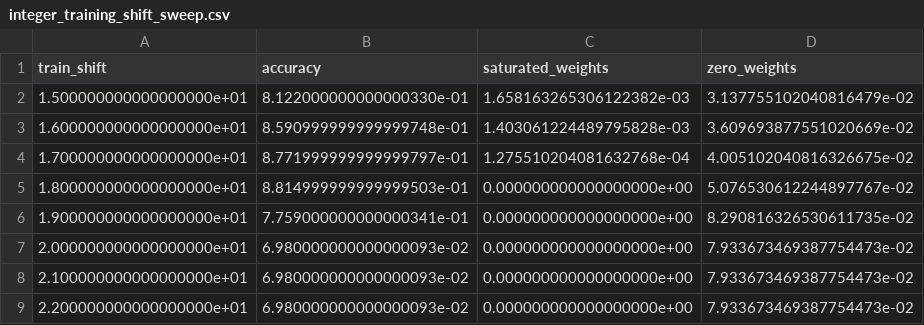
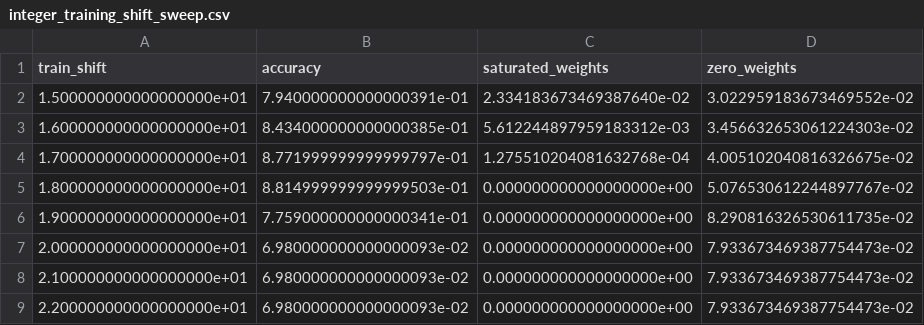
Before and after one commit to zzirkell/fpga_digit_recognition, a CSV file: results/integer_training_shift_sweep.csv, drawn as a sheet.

```diff
--- a/results/integer_training_shift_sweep.csv
+++ b/results/integer_training_shift_sweep.csv
@@ -1,4 +1,4 @@
 train_shift,accuracy,saturated_weights,zero_weights
-1.500000000000000000e+01,8.122000000000000330e-01,1.658163265306122382e-03,3.137755102040816479e-02
-1.600000000000000000e+01,8.590999999999999748e-01,1.403061224489795828e-03,3.609693877551020669e-02
+1.500000000000000000e+01,7.940000000000000391e-01,2.334183673469387640e-02,3.022959183673469552e-02
+1.600000000000000000e+01,8.434000000000000385e-01,5.612244897959183312e-03,3.456632653061224303e-02
 1.700000000000000000e+01,8.771999999999999797e-01,1.275510204081632768e-04,4.005102040816326675e-02
```
Also changed, not shown: 2 other files.
